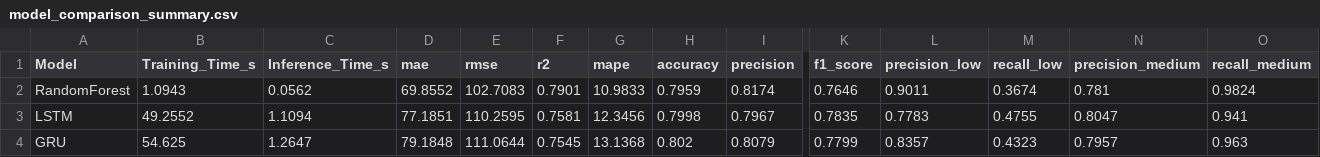
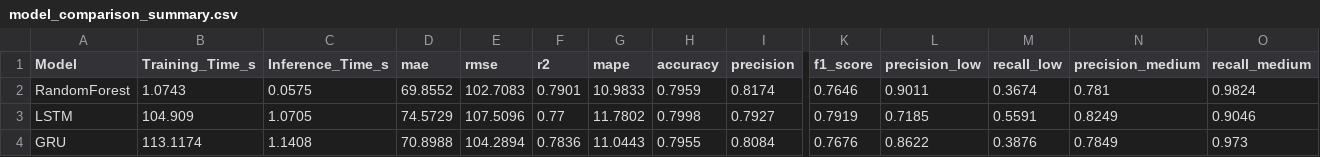
Before and after one commit to Gbao1/COS30019-Assignment2, a CSV file: results/model_comparison_summary.csv, drawn as a sheet; only a part is shown, gaps mark what is left out; the diff covers the shown part only; the diff names each change by its address in the sheet, - before the commit and + after, or states it on an @@ line.

```diff
--- a/results/model_comparison_summary.csv
+++ b/results/model_comparison_summary.csv
-B2 (Training_Time_s): 1.0943
+B2 (Training_Time_s): 1.0743
-C2 (Inference_Time_s): 0.0562
+C2 (Inference_Time_s): 0.0575
-B3 (Training_Time_s): 49.2552
+B3 (Training_Time_s): 104.909
-C3 (Inference_Time_s): 1.1094
+C3 (Inference_Time_s): 1.0705
-D3 (mae): 77.1851
+D3 (mae): 74.5729
-E3 (rmse): 110.2595
+E3 (rmse): 107.5096
-F3 (r2): 0.7581
+F3 (r2): 0.77
-G3 (mape): 12.3456
+G3 (mape): 11.7802
-I3 (precision): 0.7967
+I3 (precision): 0.7927
-K3 (f1_score): 0.7835
+K3 (f1_score): 0.7919
-L3 (precision_low): 0.7783
+L3 (precision_low): 0.7185
-M3 (recall_low): 0.4755
+M3 (recall_low): 0.5591
-N3 (precision_medium): 0.8047
+N3 (precision_medium): 0.8249
-O3 (recall_medium): 0.941
+O3 (recall_medium): 0.9046
-B4 (Training_Time_s): 54.625
+B4 (Training_Time_s): 113.1174
-C4 (Inference_Time_s): 1.2647
+C4 (Inference_Time_s): 1.1408
-D4 (mae): 79.1848
+D4 (mae): 70.8988
-E4 (rmse): 111.0644
+E4 (rmse): 104.2894
-F4 (r2): 0.7545
+F4 (r2): 0.7836
-G4 (mape): 13.1368
+G4 (mape): 11.0443
-H4 (accuracy): 0.802
+H4 (accuracy): 0.7955
-I4 (precision): 0.8079
+I4 (precision): 0.8084
-K4 (f1_score): 0.7799
+K4 (f1_score): 0.7676
-L4 (precision_low): 0.8357
+L4 (precision_low): 0.8622
-M4 (recall_low): 0.4323
+M4 (recall_low): 0.3876
-N4 (precision_medium): 0.7957
+N4 (precision_medium): 0.7849
-O4 (recall_medium): 0.963
+O4 (recall_medium): 0.973
```
Also changed, not shown: 1 edited cell elsewhere in this file, results/cross_validation_summary.csv, 8 other files.
